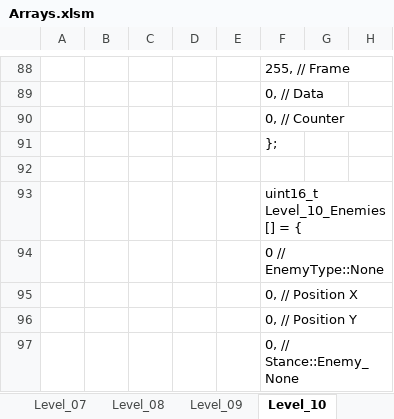
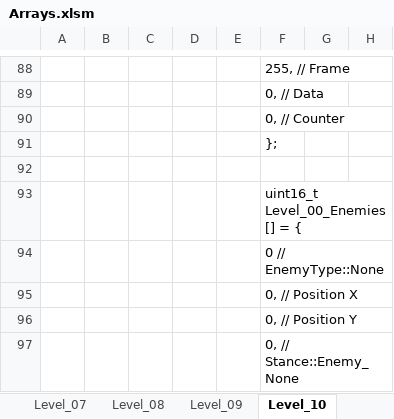
Before and after one commit to Press-Play-On-Tape/ChakanaChallenge, an Excel workbook: Arrays.xlsm, sheet Level_10, drawn as a sheet; only a part is shown, gaps mark what is left out; values as stored, in another font and other column widths than the file's, no borders; charts and pictures not drawn; the diff names each change by its address in the sheet, - before the commit and + after, or states it on an @@ line.

```diff
--- a/Arrays.xlsm (sheet Level_10)
+++ b/Arrays.xlsm (sheet Level_10)
-F93: uint16_t Level_10_Enemies[] = {
+F93: uint16_t Level_00_Enemies[] = {
```
Also changed, not shown: sheet Level_00, sheet Level_03, sheet Level_04, sheet Level_05, sheet Level_07, sheet Level_01, 4 more sheets, other sheet tabs, charts or pictures, 16 other files.
